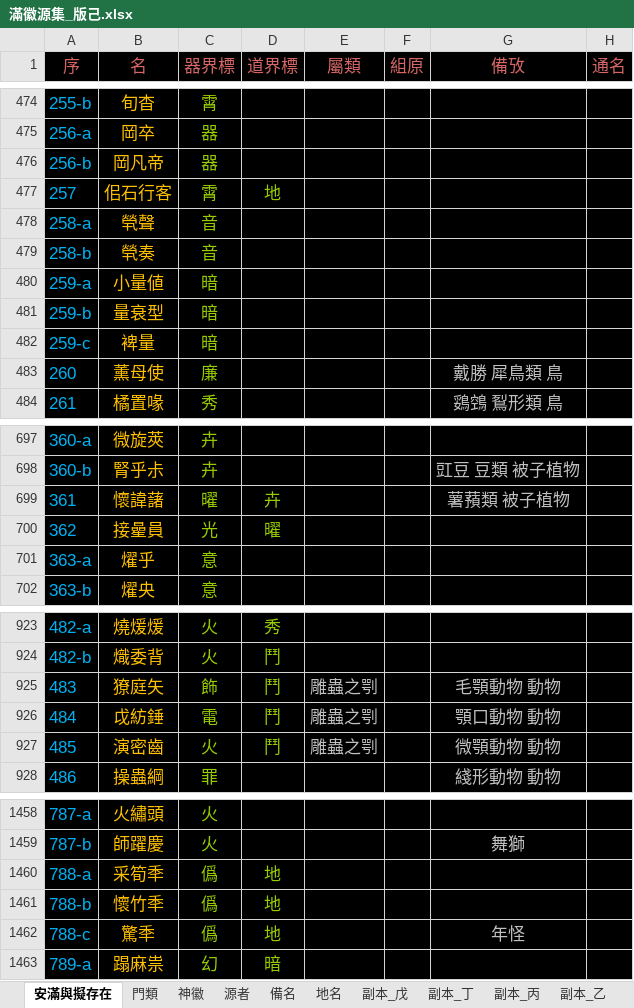
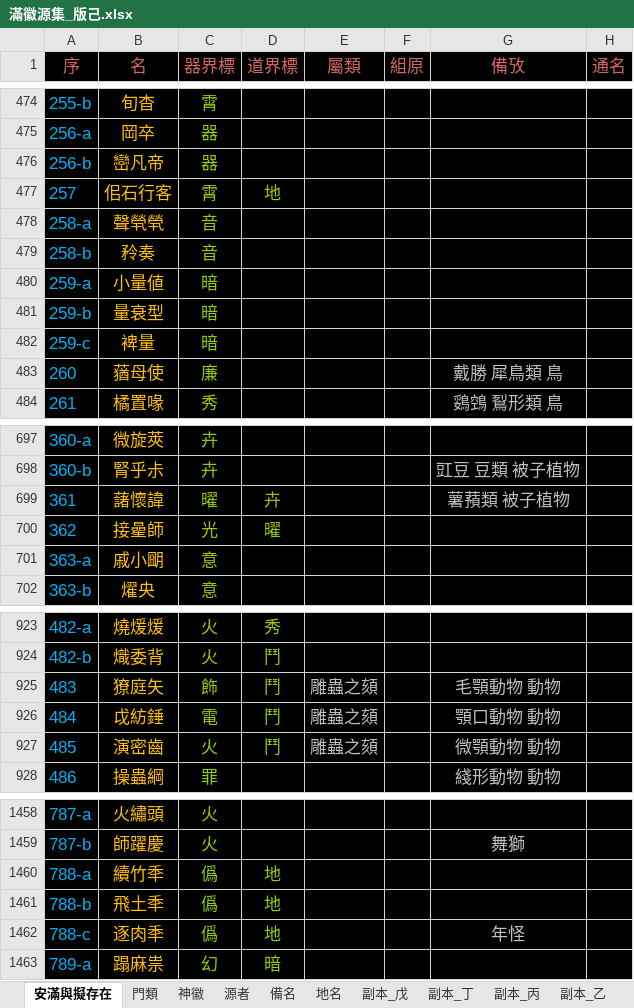
Before and after one commit to sealleci/AnMan, an Excel workbook: docs/滿徽源集_版己.xlsx, sheet 安滿與擬存在, drawn as a sheet; only a part is shown, gaps mark what is left out; values as stored, in another font and other column widths than the file's, no borders; the diff covers the shown part only; the diff names each change by its address in the sheet, - before the commit and + after, or states it on an @@ line.

Commit message:
SheetWizard

```diff
--- a/docs/滿徽源集_版己.xlsx (sheet 安滿與擬存在)
+++ b/docs/滿徽源集_版己.xlsx (sheet 安滿與擬存在)
-B476 (名): 岡凡帝
+B476 (名): 巒凡帝
-B478 (名): 煢聲
+B478 (名): 聲煢煢
-B479 (名): 煢奏
+B479 (名): 矝奏
-B483 (名): 薰母使
+B483 (名): 蕕母使
-B699 (名): 懷諱藷
+B699 (名): 藷懷諱
-B700 (名): 接曐員
+B700 (名): 接曐師
-B701 (名): 燿乎
+B701 (名): 戚小朙
-E925:E927 (屬類): 雕蟲之㓵
+E925:E927 (屬類): 雕蟲之頦
-B1460 (名): 采筍秊
+B1460 (名): 續竹秊
-B1461 (名): 懷竹秊
+B1461 (名): 飛土秊
-B1462 (名): 驚秊
+B1462 (名): 逐肉秊
```
Also changed, not shown: 7 edited cells elsewhere in this sheet, 3 other files.
